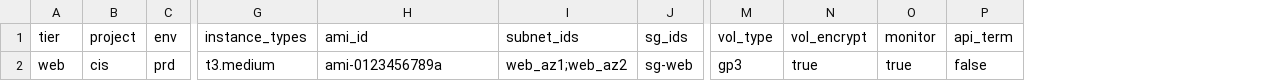
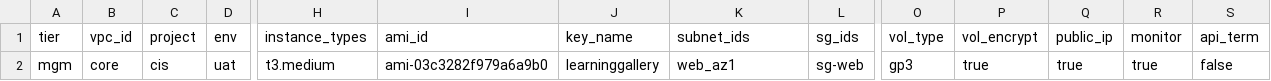
Before and after one commit to LearningGallery/AWS-EKS-DevSecOps-Project, a CSV file: project/Project01/UAT/data/infrastructure.csv, drawn as a sheet; only a part is shown, gaps mark what is left out; removed rows and columns are numbered as before the commit, all else as after; rows hold the shown columns only; the diff names each change by its address in the sheet, - before the commit and + after, or states it on an @@ line.

```diff
--- a/project/Project01/UAT/data/infrastructure.csv
+++ b/project/Project01/UAT/data/infrastructure.csv
+column B (vpc_id), empty
+column J (key_name), empty
+column Q (public_ip), empty
-row 2: web | cis | prd | t3.medium | ami-0123456789a | web_az1;web_az2 | sg-web | gp3 | true | true | false
+row 2: mgm | core | cis | uat | t3.medium | ami-03c3282f979a6a9b0 | learninggallery | web_az1 | sg-web | gp3 | true | true | true | false
```
Also changed, not shown: project/Project01/UAT/data/sg_rules.csv, 6 other files.
